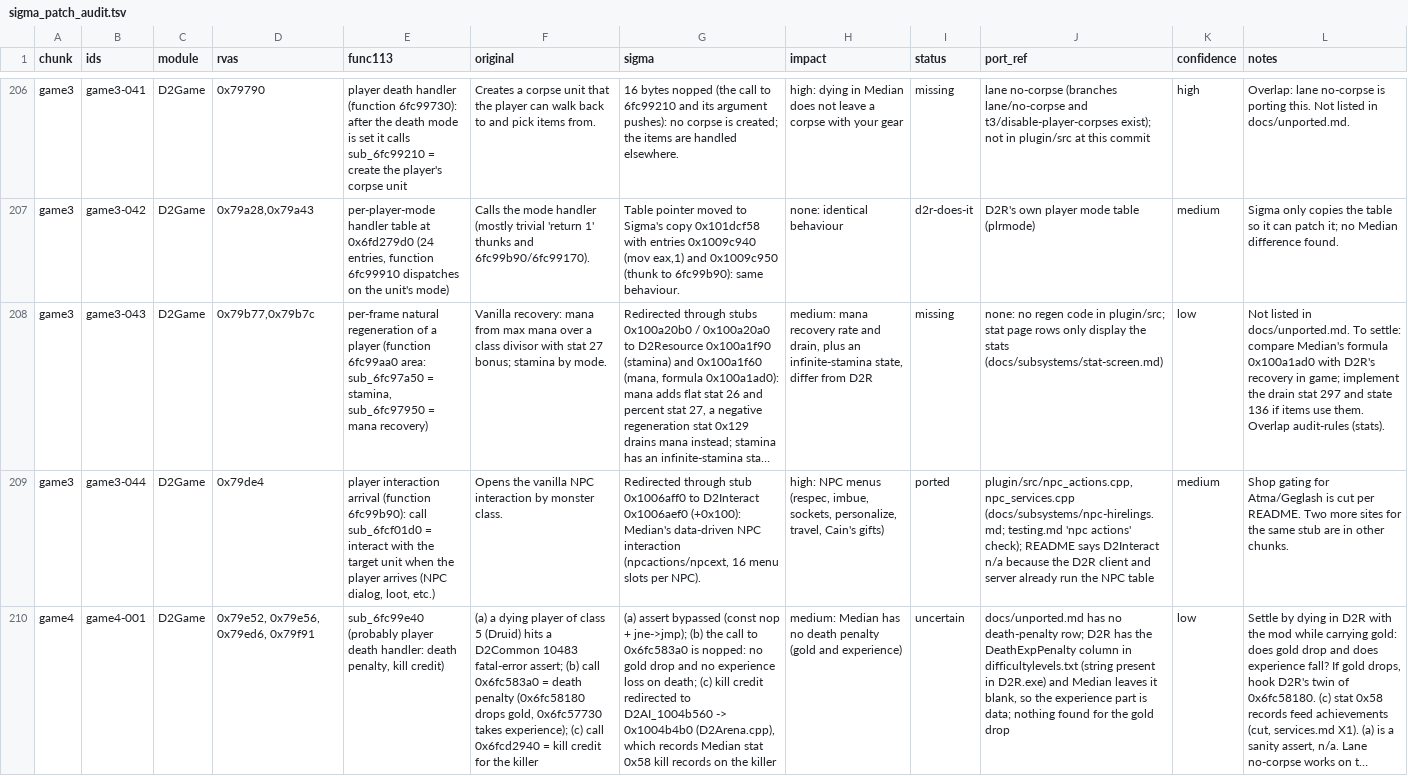
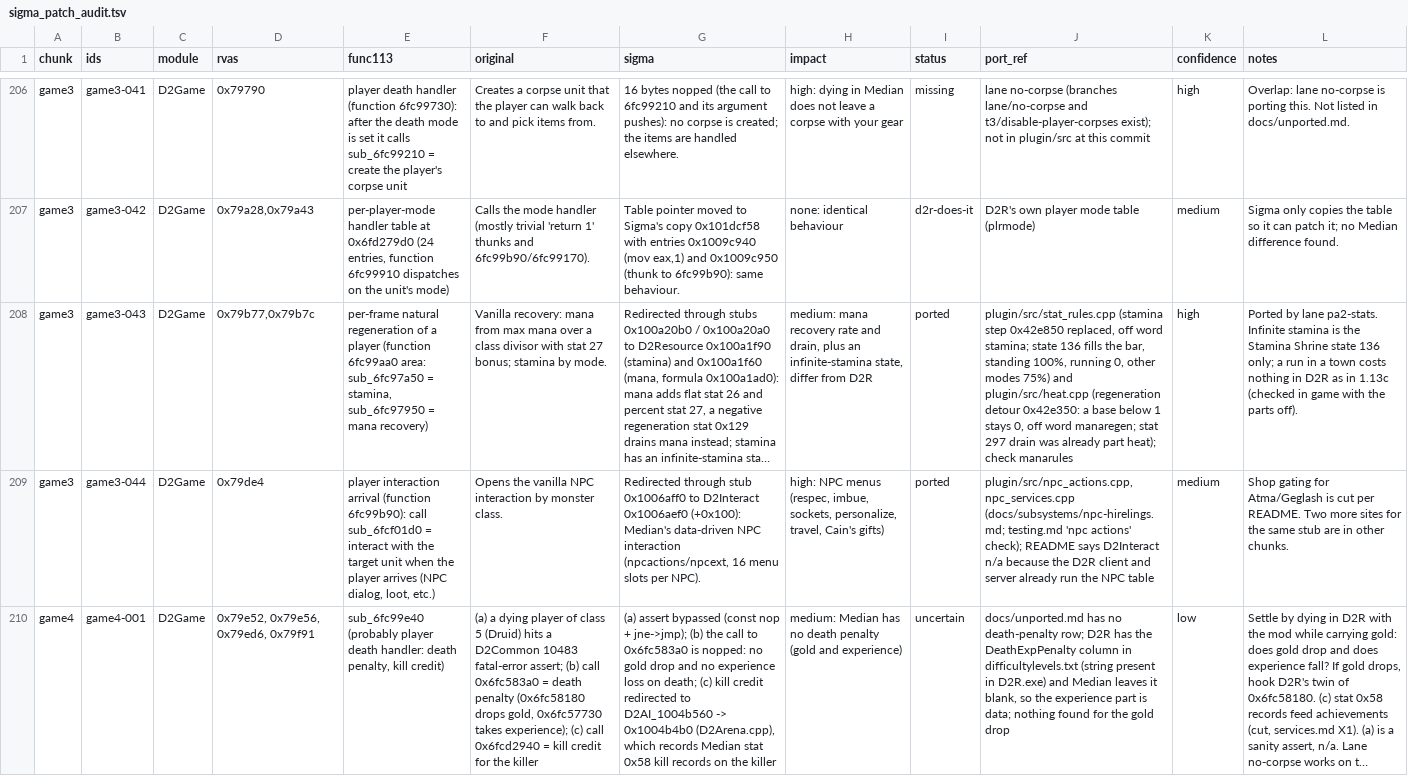
Before and after one commit to DealsBeam/mxl-d2r, a TSV file: research/sigma_patch_audit.tsv, drawn as a sheet; only a part is shown, gaps mark what is left out; long unchanged cells end in …; the diff covers the shown part only; the diff names each change by its address in the sheet, - before the commit and + after, or states it on an @@ line.

```diff
--- a/research/sigma_patch_audit.tsv
+++ b/research/sigma_patch_audit.tsv
-I208 (status): missing
+I208 (status): ported
-J208 (port_ref): none: no regen code in plugin/src; stat page rows only display the stats (docs/subsystems/stat-screen.md)
+J208 (port_ref): plugin/src/stat_rules.cpp (stamina step 0x42e850 replaced, off word stamina; state 136 fills the bar, standing 100%, running 0, other modes 75%) and plugin/src/heat.cpp (regeneration detour 0x42e350: a base below 1 stays 0, off word manaregen; stat 297 drain was already part heat); check manarules
-K208 (confidence): low
+K208 (confidence): high
-L208 (notes): Not listed in docs/unported.md. To settle: compare Median's formula 0x100a1ad0 with D2R's recovery in game; implement the drain stat 297 and state 136 if items use them. Overlap audit-rules (stats).
+L208 (notes): Ported by lane pa2-stats. Infinite stamina is the Stamina Shrine state 136 only; a run in a town costs nothing in D2R as in 1.13c (checked in game with the parts off).
```
Also changed, not shown: 12 edited cells elsewhere in this file, 18 other files.
